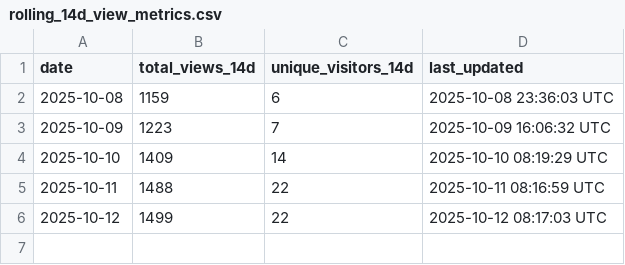
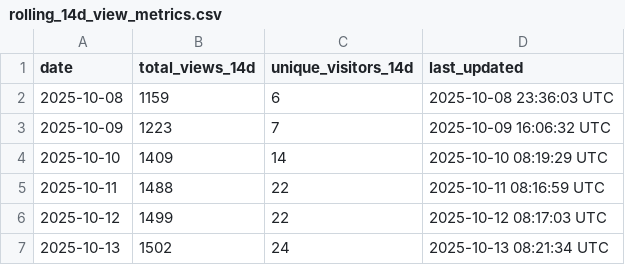
Before and after one commit to stex2005/ros-mcp-client, a CSV file: .metrics/rolling_14d_view_metrics.csv, drawn as a sheet; the diff names each change by its address in the sheet, - before the commit and + after, or states it on an @@ line.

```diff
--- a/.metrics/rolling_14d_view_metrics.csv
+++ b/.metrics/rolling_14d_view_metrics.csv
+row 7: 2025-10-13 | 1502 | 24 | 2025-10-13 08:21:34 UTC
```
Also changed, not shown: .metrics/daily_view_metrics.csv.
